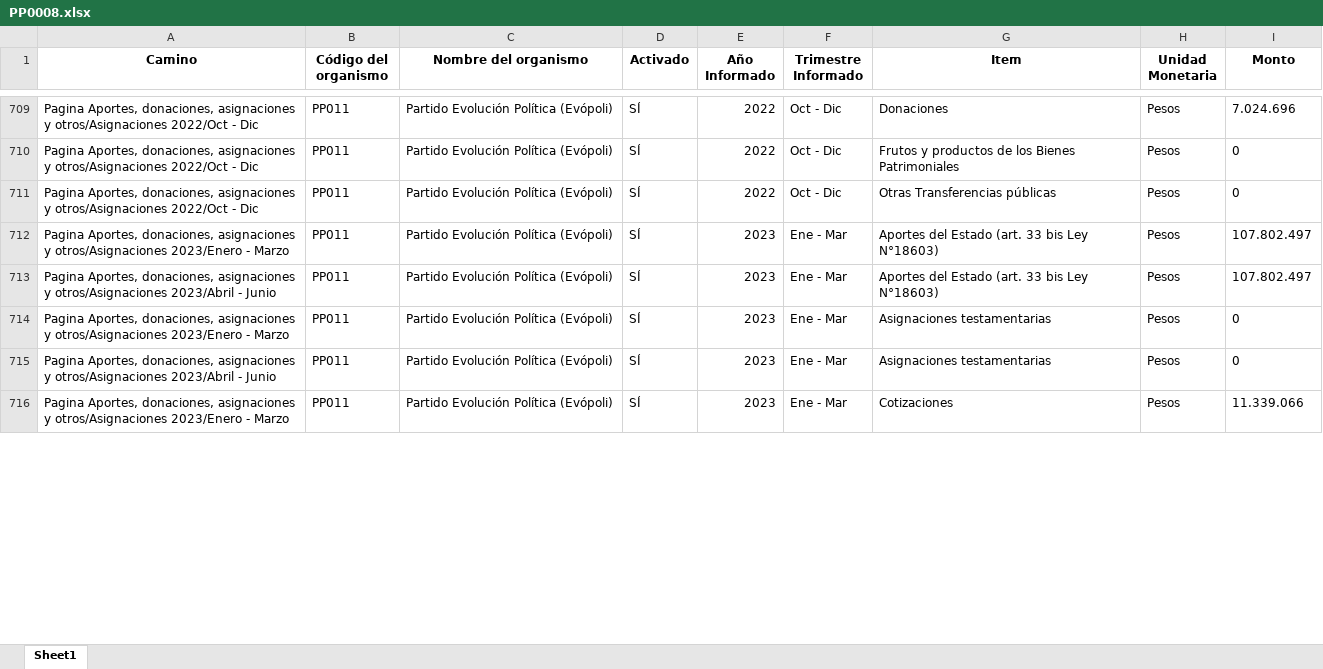
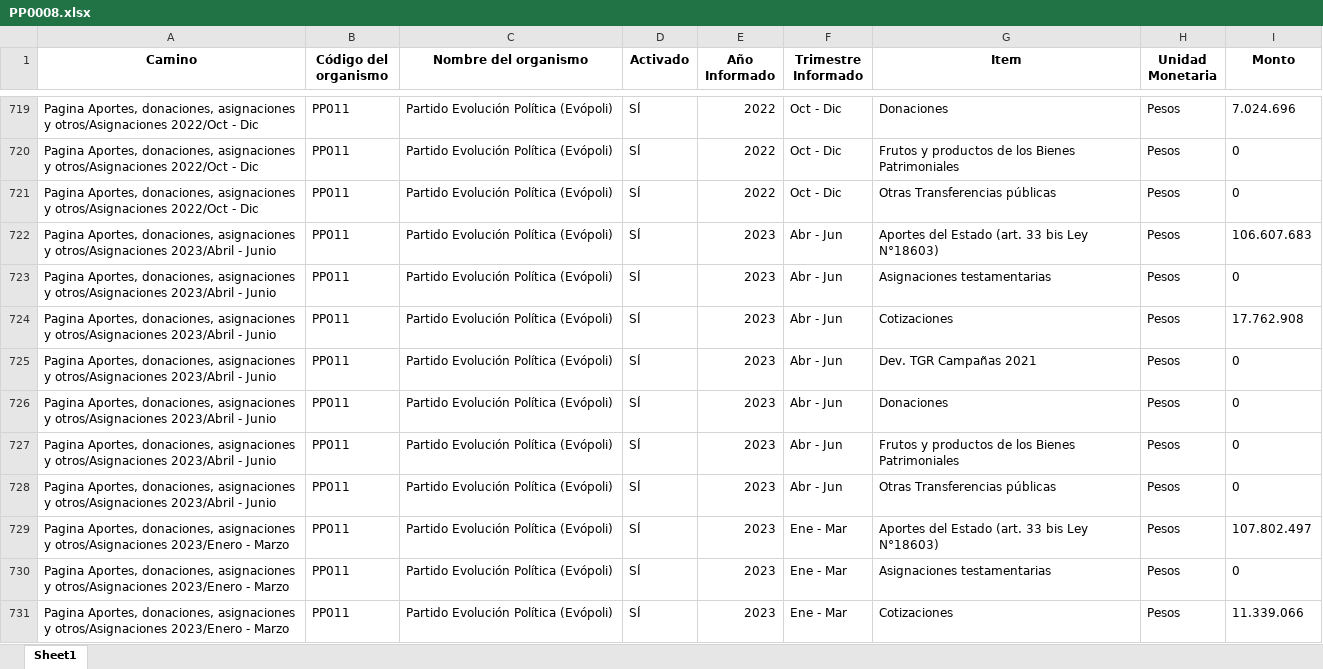
Before and after one commit to Sud-Austral/Transparencia_Activa, an Excel workbook: TA/PP0008.xlsx, sheet Sheet1, drawn as a sheet; only a part is shown, gaps mark what is left out; values as stored, in another font and other column widths than the file's, no borders; removed rows and columns are numbered as before the commit, all else as after; the diff covers the shown part only; the diff names each change by its address in the sheet, - before the commit and + after, or states it on an @@ line.

```diff
--- a/TA/PP0008.xlsx (sheet Sheet1)
+++ b/TA/PP0008.xlsx (sheet Sheet1)
+row 722: Pagina Aportes, donaciones, asignaciones y otros/Asignaciones 2023/Abril - Junio | PP011 | Partido Evolución Política (Evópoli) | SÍ | 2023 | Abr - Jun | Aportes del Estado (art. 33 bis Ley N°18603) | Pesos | 106.607.683
+row 723: Pagina Aportes, donaciones, asignaciones y otros/Asignaciones 2023/Abril - Junio | PP011 | Partido Evolución Política (Evópoli) | SÍ | 2023 | Abr - Jun | Asignaciones testamentarias | Pesos | 0
+row 724: Pagina Aportes, donaciones, asignaciones y otros/Asignaciones 2023/Abril - Junio | PP011 | Partido Evolución Política (Evópoli) | SÍ | 2023 | Abr - Jun | Cotizaciones | Pesos | 17.762.908
+row 725: Pagina Aportes, donaciones, asignaciones y otros/Asignaciones 2023/Abril - Junio | PP011 | Partido Evolución Política (Evópoli) | SÍ | 2023 | Abr - Jun | Dev. TGR Campañas 2021 | Pesos | 0
+row 726: Pagina Aportes, donaciones, asignaciones y otros/Asignaciones 2023/Abril - Junio | PP011 | Partido Evolución Política (Evópoli) | SÍ | 2023 | Abr - Jun | Donaciones | Pesos | 0
+row 727: Pagina Aportes, donaciones, asignaciones y otros/Asignaciones 2023/Abril - Junio | PP011 | Partido Evolución Política (Evópoli) | SÍ | 2023 | Abr - Jun | Frutos y productos de los Bienes Patrimoniales | Pesos | 0
+row 728: Pagina Aportes, donaciones, asignaciones y otros/Asignaciones 2023/Abril - Junio | PP011 | Partido Evolución Política (Evópoli) | SÍ | 2023 | Abr - Jun | Otras Transferencias públicas | Pesos | 0
-row 713: Pagina Aportes, donaciones, asignaciones y otros/Asignaciones 2023/Abril - Junio | PP011 | Partido Evolución Política (Evópoli) | SÍ | 2023 | Ene - Mar | Aportes del Estado (art. 33 bis Ley N°18603) | Pesos | 107.802.497
-row 715: Pagina Aportes, donaciones, asignaciones y otros/Asignaciones 2023/Abril - Junio | PP011 | Partido Evolución Política (Evópoli) | SÍ | 2023 | Ene - Mar | Asignaciones testamentarias | Pesos | 0
```
Also changed, not shown: 24 added rows, 5 removed rows and 51 moved rows elsewhere in this sheet, TA/Organismos_360.xlsx, TA/PP0002.xlsx, 9 other files.
